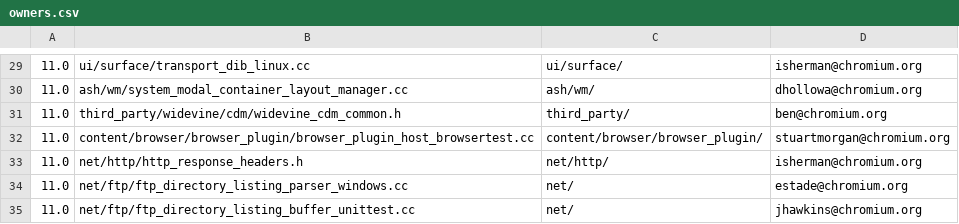
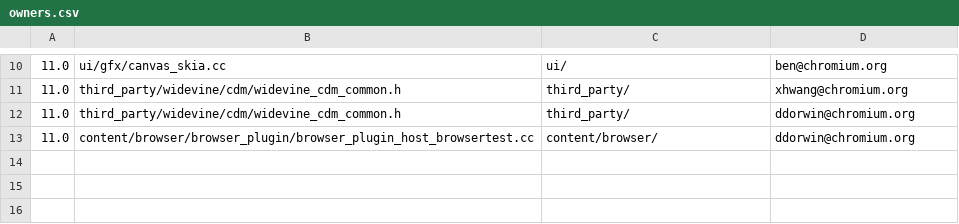
Before and after one commit to andymeneely/chromium-history, a CSV file: data/development/owners/owners.csv, drawn as a sheet; only a part is shown, gaps mark what is left out; the diff covers the shown part only.

```diff
--- a/data/development/owners/owners.csv
+++ b/data/development/owners/owners.csv
@@ -29,7 +10,4 @@
-11.0,ui/surface/transport_dib_linux.cc,ui/surface/,isherman@chromium.org
-11.0,ash/wm/system_modal_container_layout_manager.cc,ash/wm/,dhollowa@chromium.org
-11.0,third_party/widevine/cdm/widevine_cdm_common.h,third_party/,ben@chromium.org
-11.0,content/browser/browser_plugin/browser_plugin_host_browsertest.cc,content/browser/browser_plugin/,stuartmorgan@chromium.org
-11.0,net/http/http_response_headers.h,net/http/,isherman@chromium.org
-11.0,net/ftp/ftp_directory_listing_parser_windows.cc,net/,estade@chromium.org
-11.0,net/ftp/ftp_directory_listing_buffer_unittest.cc,net/,jhawkins@chromium.org
+11.0,ui/gfx/canvas_skia.cc,ui/,ben@chromium.org
+11.0,third_party/widevine/cdm/widevine_cdm_common.h,third_party/,xhwang@chromium.org
+11.0,third_party/widevine/cdm/widevine_cdm_common.h,third_party/,ddorwin@chromium.org
+11.0,content/browser/browser_plugin/browser_plugin_host_browsertest.cc,content/browser/,ddorwin@chromium.org
```
Also changed, not shown: 19 removed rows and 17 edited cells elsewhere in this file, 2 other files.
